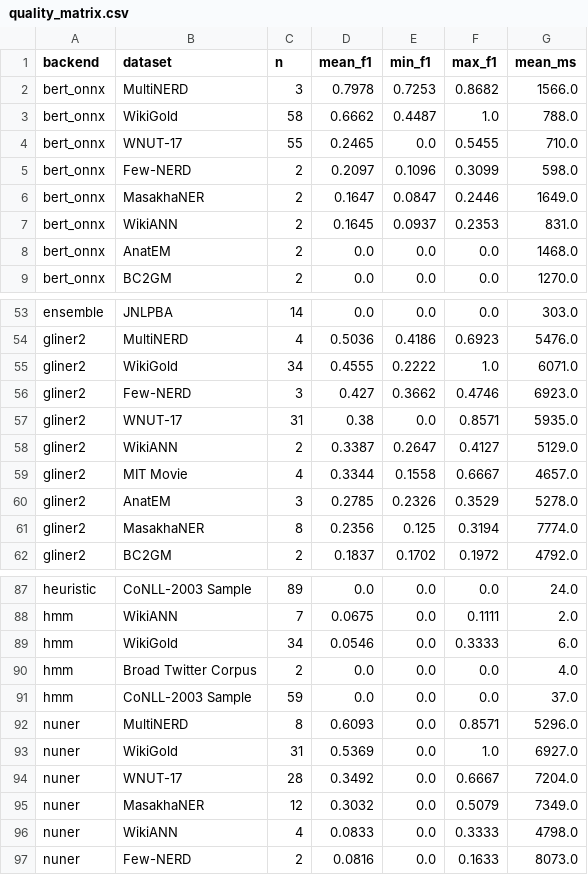
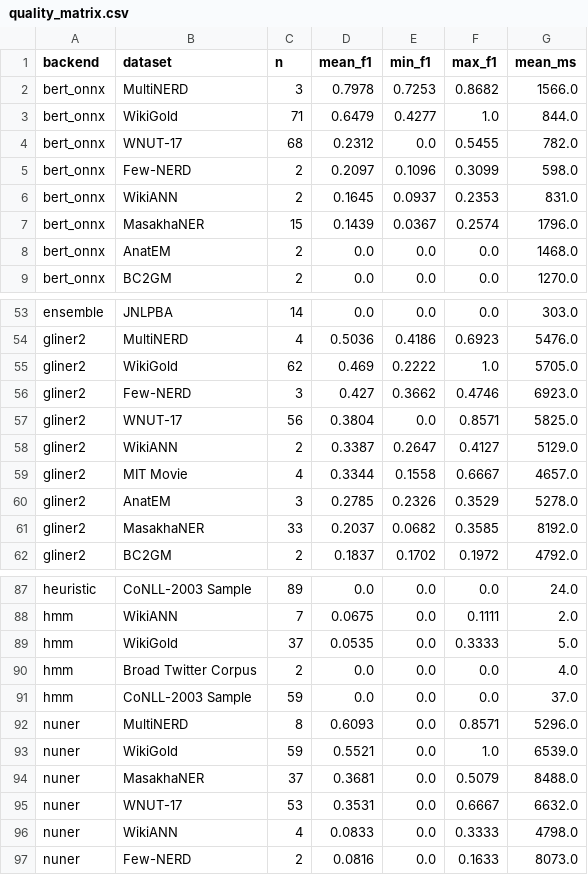
Before and after one commit to arclabs561/anno, a CSV file: reports/quality_matrix.csv, drawn as a sheet; only a part is shown, gaps mark what is left out; the diff covers the shown part only.

Commit message:
docs: update quality matrix with 4,121 evaluations (+319 from coverage sweep)
Updated rankings after 20-seed coverage sweep using muxer_repeat binary
(amortizes ONNX model loading across runs, 271% CPU utilization).

Top backends (4,121 evals, 21 backends, 81 datasets):
  nuner      0.353 (204 evals, 23 datasets)
  bert_onnx  0.327 (212 evals, 24 datasets)
  gliner_onnx 0.322 (214 evals, 30 datasets)
  gliner2    0.279 (308 evals, 44 datasets -- widest coverage, only biomedical-capable)

```diff
--- a/reports/quality_matrix.csv
+++ b/reports/quality_matrix.csv
@@ -2,7 +2,7 @@ backend,dataset,n,mean_f1,min_f1,max_f1,mean_ms
 bert_onnx,MultiNERD,3,0.7978,0.7253,0.8682,1566.0
-bert_onnx,WikiGold,58,0.6662,0.4487,1.0,788.0
-bert_onnx,WNUT-17,55,0.2465,0.0,0.5455,710.0
+bert_onnx,WikiGold,71,0.6479,0.4277,1.0,844.0
+bert_onnx,WNUT-17,68,0.2312,0.0,0.5455,782.0
 bert_onnx,Few-NERD,2,0.2097,0.1096,0.3099,598.0
-bert_onnx,MasakhaNER,2,0.1647,0.0847,0.2446,1649.0
 bert_onnx,WikiANN,2,0.1645,0.0937,0.2353,831.0
+bert_onnx,MasakhaNER,15,0.1439,0.0367,0.2574,1796.0
 bert_onnx,AnatEM,2,0.0,0.0,0.0,1468.0
@@ -54,5 +54,5 @@ ensemble,JNLPBA,14,0.0,0.0,0.0,303.0
 gliner2,MultiNERD,4,0.5036,0.4186,0.6923,5476.0
-gliner2,WikiGold,34,0.4555,0.2222,1.0,6071.0
+gliner2,WikiGold,62,0.469,0.2222,1.0,5705.0
 gliner2,Few-NERD,3,0.427,0.3662,0.4746,6923.0
-gliner2,WNUT-17,31,0.38,0.0,0.8571,5935.0
+gliner2,WNUT-17,56,0.3804,0.0,0.8571,5825.0
 gliner2,WikiANN,2,0.3387,0.2647,0.4127,5129.0
@@ -60,3 +60,3 @@ gliner2,"MIT Movie",4,0.3344,0.1558,0.6667,4657.0
 gliner2,AnatEM,3,0.2785,0.2326,0.3529,5278.0
-gliner2,MasakhaNER,8,0.2356,0.125,0.3194,7774.0
+gliner2,MasakhaNER,33,0.2037,0.0682,0.3585,8192.0
 gliner2,BC2GM,2,0.1837,0.1702,0.1972,4792.0
@@ -88,3 +88,3 @@ heuristic,"CoNLL-2003 Sample",89,0.0,0.0,0.0,24.0
 hmm,WikiANN,7,0.0675,0.0,0.1111,2.0
-hmm,WikiGold,34,0.0546,0.0,0.3333,6.0
+hmm,WikiGold,37,0.0535,0.0,0.3333,5.0
 hmm,"Broad Twitter Corpus",2,0.0,0.0,0.0,4.0
@@ -92,5 +92,5 @@ hmm,"CoNLL-2003 Sample",59,0.0,0.0,0.0,37.0
 nuner,MultiNERD,8,0.6093,0.0,0.8571,5296.0
-nuner,WikiGold,31,0.5369,0.0,1.0,6927.0
-nuner,WNUT-17,28,0.3492,0.0,0.6667,7204.0
-nuner,MasakhaNER,12,0.3032,0.0,0.5079,7349.0
+nuner,WikiGold,59,0.5521,0.0,1.0,6539.0
+nuner,MasakhaNER,37,0.3681,0.0,0.5079,8488.0
+nuner,WNUT-17,53,0.3531,0.0,0.6667,6632.0
 nuner,WikiANN,4,0.0833,0.0,0.3333,4798.0
```
Also changed, not shown: 1 added row, 1 removed row and 12 edited cells elsewhere in this file, 34 other files.
